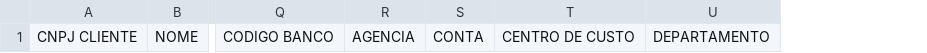
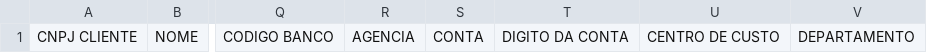
Before and after one commit to proerp1/berh-extranet-test-deploy, a CSV file: app/webroot/files/ModeloCompletoImportacaoBeneficiariosLote.csv, drawn as a sheet; only a part is shown, gaps mark what is left out; the diff names each change by its address in the sheet, - before the commit and + after, or states it on an @@ line.

Commit message:
Ajusta template upload completo

```diff
--- a/app/webroot/files/ModeloCompletoImportacaoBeneficiariosLote.csv
+++ b/app/webroot/files/ModeloCompletoImportacaoBeneficiariosLote.csv
+column T, row 1: DIGITO DA CONTA
```
